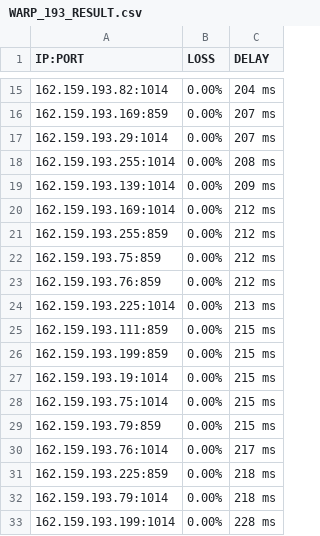
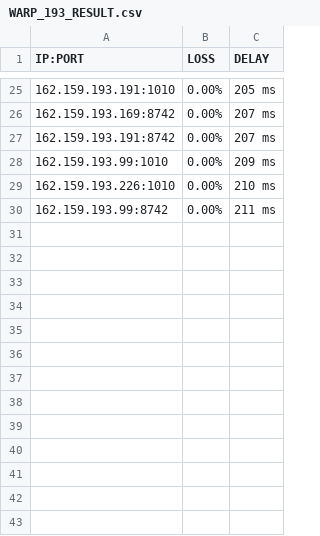
Before and after one commit to blesdmm/WARP2sub, a CSV file: WARP_193_RESULT.csv, drawn as a sheet; only a part is shown, gaps mark what is left out; the diff covers the shown part only.

```diff
--- a/WARP_193_RESULT.csv
+++ b/WARP_193_RESULT.csv
@@ -15,19 +25,6 @@ IP:PORT, LOSS, DELAY
-162.159.193.82:1014,0.00%,204 ms
-162.159.193.169:859,0.00%,207 ms
-162.159.193.29:1014,0.00%,207 ms
-162.159.193.255:1014,0.00%,208 ms
-162.159.193.139:1014,0.00%,209 ms
-162.159.193.169:1014,0.00%,212 ms
-162.159.193.255:859,0.00%,212 ms
-162.159.193.75:859,0.00%,212 ms
-162.159.193.76:859,0.00%,212 ms
-162.159.193.225:1014,0.00%,213 ms
-162.159.193.111:859,0.00%,215 ms
-162.159.193.199:859,0.00%,215 ms
-162.159.193.19:1014,0.00%,215 ms
-162.159.193.75:1014,0.00%,215 ms
-162.159.193.79:859,0.00%,215 ms
-162.159.193.76:1014,0.00%,217 ms
-162.159.193.225:859,0.00%,218 ms
-162.159.193.79:1014,0.00%,218 ms
-162.159.193.199:1014,0.00%,228 ms
+162.159.193.191:1010,0.00%,205 ms
+162.159.193.169:8742,0.00%,207 ms
+162.159.193.191:8742,0.00%,207 ms
+162.159.193.99:1010,0.00%,209 ms
+162.159.193.226:1010,0.00%,210 ms
+162.159.193.99:8742,0.00%,211 ms
```
Also changed, not shown: 11 added rows, 1 removed row and 21 edited cells elsewhere in this file, WARP_BEST_RESULT.csv, WARP_DIFF_RESULT.csv, 3 other files.
